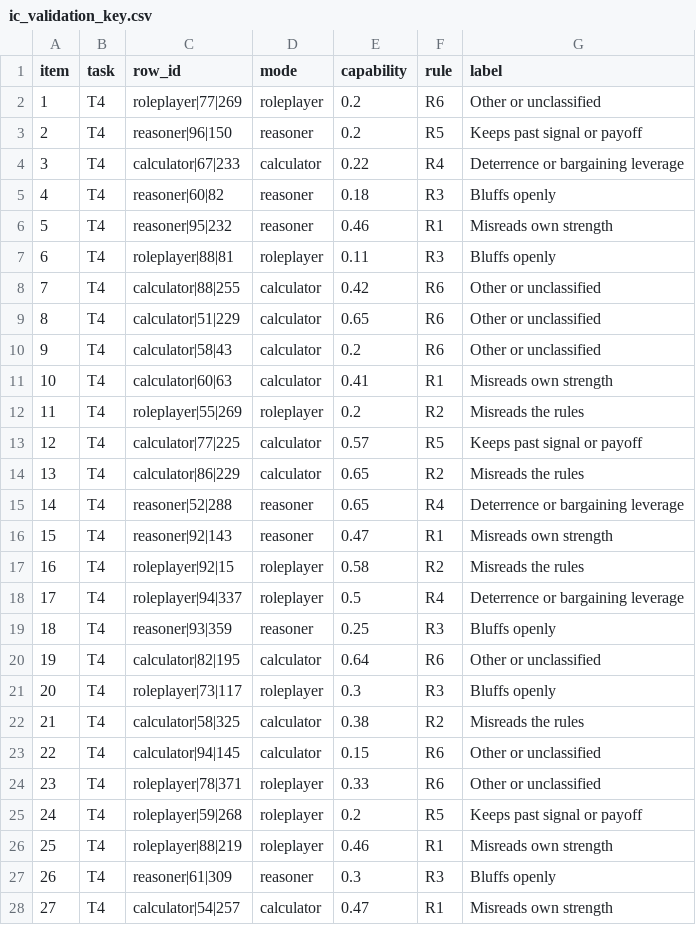
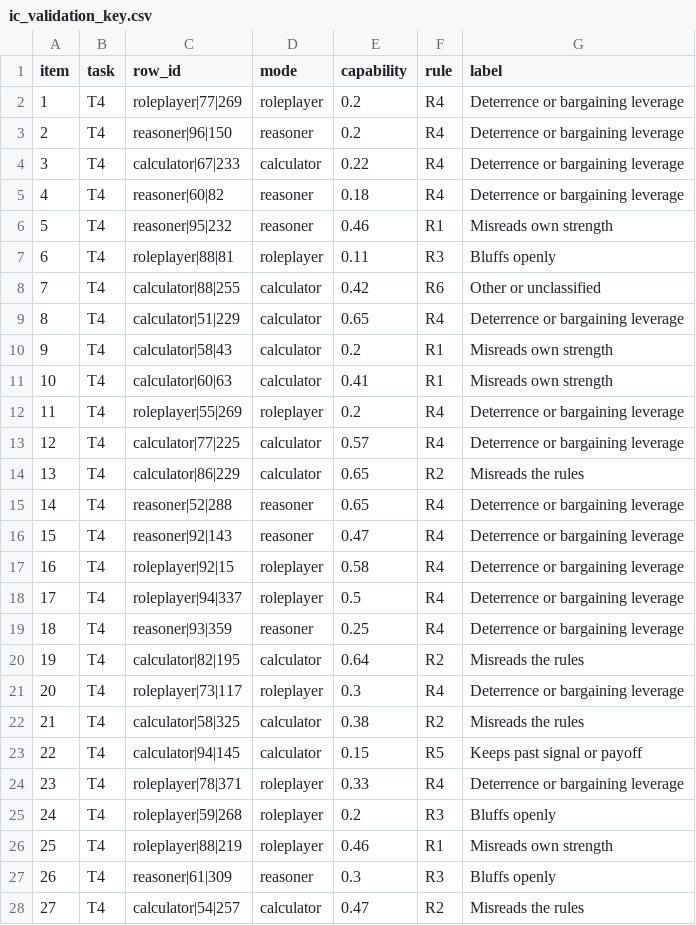
Before and after one commit to jfedgerton/agentic_based_modeling, a CSV file: analysis/python/validation/ic_validation_key.csv, drawn as a sheet; only a part is shown; the diff covers the shown part only.

Commit message:
Crisis-game codebook: revise T4 rules after blind validation; relabel (2,568 signals)

```diff
--- a/analysis/python/validation/ic_validation_key.csv
+++ b/analysis/python/validation/ic_validation_key.csv
@@ -1,6 +1,6 @@
 item,task,row_id,mode,capability,rule,label
-1,T4,roleplayer|77|269,roleplayer,0.2,R6,Other or unclassified
-2,T4,reasoner|96|150,reasoner,0.2,R5,Keeps past signal or payoff
+1,T4,roleplayer|77|269,roleplayer,0.2,R4,Deterrence or bargaining leverage
+2,T4,reasoner|96|150,reasoner,0.2,R4,Deterrence or bargaining leverage
 3,T4,calculator|67|233,calculator,0.22,R4,Deterrence or bargaining leverage
-4,T4,reasoner|60|82,reasoner,0.18,R3,Bluffs openly
+4,T4,reasoner|60|82,reasoner,0.18,R4,Deterrence or bargaining leverage
 5,T4,reasoner|95|232,reasoner,0.46,R1,Misreads own strength
@@ -8,21 +8,21 @@ item,task,row_id,mode,capability,rule,label
 7,T4,calculator|88|255,calculator,0.42,R6,Other or unclassified
-8,T4,calculator|51|229,calculator,0.65,R6,Other or unclassified
-9,T4,calculator|58|43,calculator,0.2,R6,Other or unclassified
+8,T4,calculator|51|229,calculator,0.65,R4,Deterrence or bargaining leverage
+9,T4,calculator|58|43,calculator,0.2,R1,Misreads own strength
 10,T4,calculator|60|63,calculator,0.41,R1,Misreads own strength
-11,T4,roleplayer|55|269,roleplayer,0.2,R2,Misreads the rules
-12,T4,calculator|77|225,calculator,0.57,R5,Keeps past signal or payoff
+11,T4,roleplayer|55|269,roleplayer,0.2,R4,Deterrence or bargaining leverage
+12,T4,calculator|77|225,calculator,0.57,R4,Deterrence or bargaining leverage
 13,T4,calculator|86|229,calculator,0.65,R2,Misreads the rules
 14,T4,reasoner|52|288,reasoner,0.65,R4,Deterrence or bargaining leverage
-15,T4,reasoner|92|143,reasoner,0.47,R1,Misreads own strength
-16,T4,roleplayer|92|15,roleplayer,0.58,R2,Misreads the rules
+15,T4,reasoner|92|143,reasoner,0.47,R4,Deterrence or bargaining leverage
+16,T4,roleplayer|92|15,roleplayer,0.58,R4,Deterrence or bargaining leverage
 17,T4,roleplayer|94|337,roleplayer,0.5,R4,Deterrence or bargaining leverage
-18,T4,reasoner|93|359,reasoner,0.25,R3,Bluffs openly
-19,T4,calculator|82|195,calculator,0.64,R6,Other or unclassified
-20,T4,roleplayer|73|117,roleplayer,0.3,R3,Bluffs openly
+18,T4,reasoner|93|359,reasoner,0.25,R4,Deterrence or bargaining leverage
+19,T4,calculator|82|195,calculator,0.64,R2,Misreads the rules
+20,T4,roleplayer|73|117,roleplayer,0.3,R4,Deterrence or bargaining leverage
 21,T4,calculator|58|325,calculator,0.38,R2,Misreads the rules
-22,T4,calculator|94|145,calculator,0.15,R6,Other or unclassified
-23,T4,roleplayer|78|371,roleplayer,0.33,R6,Other or unclassified
-24,T4,roleplayer|59|268,roleplayer,0.2,R5,Keeps past signal or payoff
+22,T4,calculator|94|145,calculator,0.15,R5,Keeps past signal or payoff
+23,T4,roleplayer|78|371,roleplayer,0.33,R4,Deterrence or bargaining leverage
+24,T4,roleplayer|59|268,roleplayer,0.2,R3,Bluffs openly
 25,T4,roleplayer|88|219,roleplayer,0.46,R1,Misreads own strength
 26,T4,reasoner|61|309,reasoner,0.3,R3,Bluffs openly
-27,T4,calculator|54|257,calculator,0.47,R1,Misreads own strength
+27,T4,calculator|54|257,calculator,0.47,R2,Misreads the rules
```
Also changed, not shown: 86 edited cells elsewhere in this file, data/derived_text/ic_signal_cells.csv, 3 other files.
